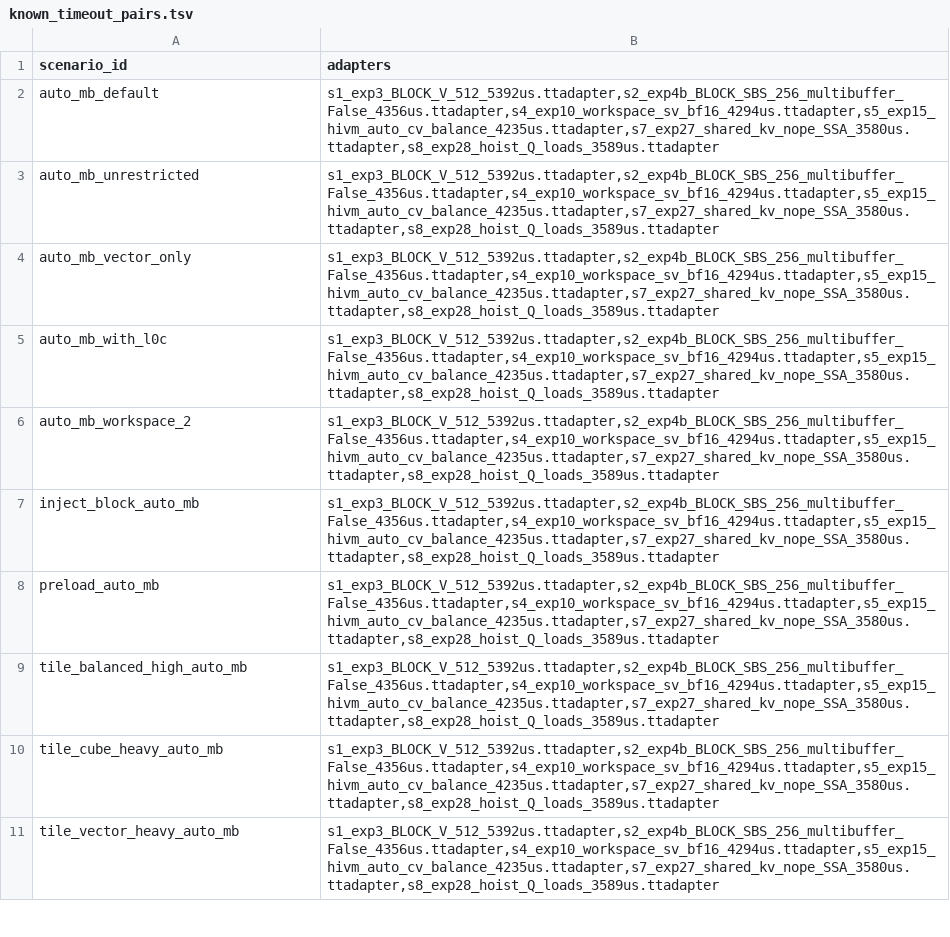
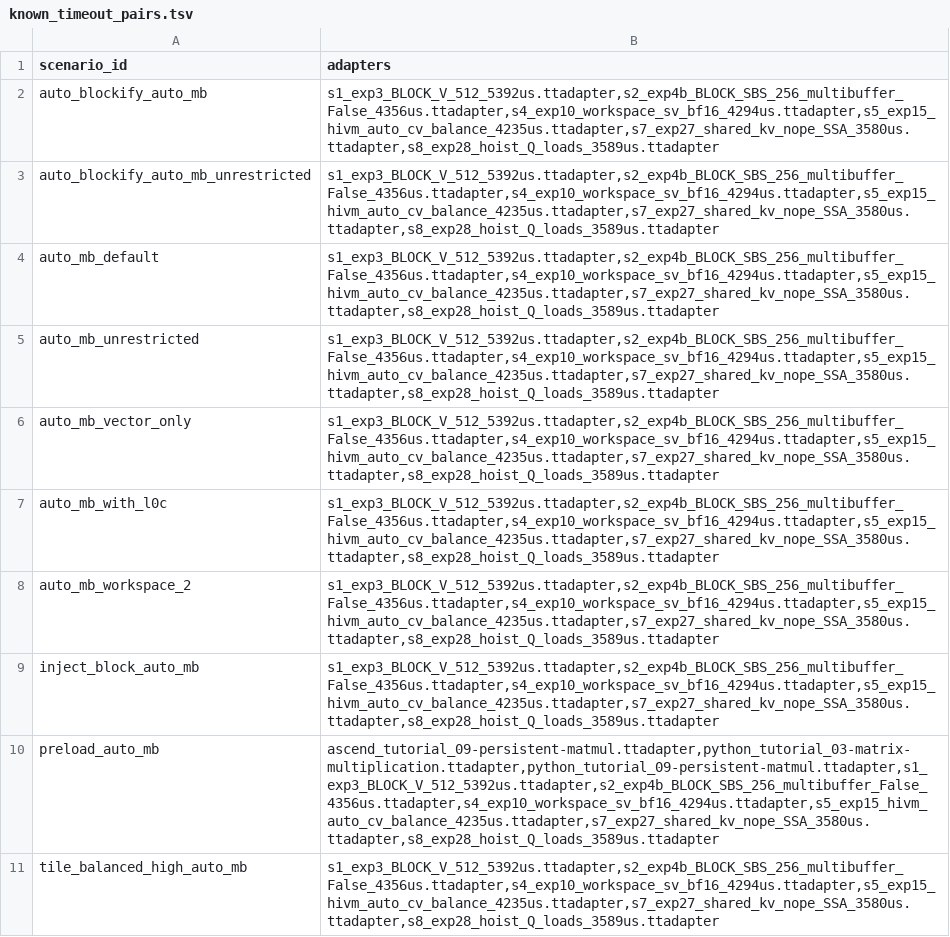
Before and after one commit to Youngscc/AscendNPU-IR, a TSV file: ub_overflow_model_cpp/config/known_timeout_pairs.tsv, drawn as a sheet; only a part is shown; the shorter side is filled out with more unchanged rows.

Commit message:
fix(ub-model): align the 35-scenario native matrix

```diff
--- a/ub_overflow_model_cpp/config/known_timeout_pairs.tsv
+++ b/ub_overflow_model_cpp/config/known_timeout_pairs.tsv
@@ -1,2 +1,4 @@
 scenario_id	adapters
+auto_blockify_auto_mb	s1_exp3_BLOCK_V_512_5392us.ttadapter,s2_exp4b_BLOCK_SBS_256_multibuffer_False_4356us.ttadapter,s4_exp10_workspace_sv_bf16_4294us.ttadapter,s5_exp15_hivm_auto_cv_balance_4235us.ttadapter,s7_exp27_shared_kv_nope_SSA_3580us.ttadapter,s8_exp28_hoist_Q_loads_3589us.ttadapter
+auto_blockify_auto_mb_unrestricted	s1_exp3_BLOCK_V_512_5392us.ttadapter,s2_exp4b_BLOCK_SBS_256_multibuffer_False_4356us.ttadapter,s4_exp10_workspace_sv_bf16_4294us.ttadapter,s5_exp15_hivm_auto_cv_balance_4235us.ttadapter,s7_exp27_shared_kv_nope_SSA_3580us.ttadapter,s8_exp28_hoist_Q_loads_3589us.ttadapter
 auto_mb_default	s1_exp3_BLOCK_V_512_5392us.ttadapter,s2_exp4b_BLOCK_SBS_256_multibuffer_False_4356us.ttadapter,s4_exp10_workspace_sv_bf16_4294us.ttadapter,s5_exp15_hivm_auto_cv_balance_4235us.ttadapter,s7_exp27_shared_kv_nope_SSA_3580us.ttadapter,s8_exp28_hoist_Q_loads_3589us.ttadapter
@@ -7,3 +9,3 @@ auto_mb_workspace_2	s1_exp3_BLOCK_V_512_5392us.ttadapter,s2_exp4b_BLOCK_SBS_256_
 inject_block_auto_mb	s1_exp3_BLOCK_V_512_5392us.ttadapter,s2_exp4b_BLOCK_SBS_256_multibuffer_False_4356us.ttadapter,s4_exp10_workspace_sv_bf16_4294us.ttadapter,s5_exp15_hivm_auto_cv_balance_4235us.ttadapter,s7_exp27_shared_kv_nope_SSA_3580us.ttadapter,s8_exp28_hoist_Q_loads_3589us.ttadapter
-preload_auto_mb	s1_exp3_BLOCK_V_512_5392us.ttadapter,s2_exp4b_BLOCK_SBS_256_multibuffer_False_4356us.ttadapter,s4_exp10_workspace_sv_bf16_4294us.ttadapter,s5_exp15_hivm_auto_cv_balance_4235us.ttadapter,s7_exp27_shared_kv_nope_SSA_3580us.ttadapter,s8_exp28_hoist_Q_loads_3589us.ttadapter
+preload_auto_mb	ascend_tutorial_09-persistent-matmul.ttadapter,python_tutorial_03-matrix-multiplication.ttadapter,python_tutorial_09-persistent-matmul.ttadapter,s1_exp3_BLOCK_V_512_5392us.ttadapter,s2_exp4b_BLOCK_SBS_256_multibuffer_False_4356us.ttadapter,s4_exp10_workspace_sv_bf16_4294us.ttadapter,s5_exp15_hivm_auto_cv_balance_4235us.ttadapter,s7_exp27_shared_kv_nope_SSA_3580us.ttadapter,s8_exp28_hoist_Q_loads_3589us.ttadapter
 tile_balanced_high_auto_mb	s1_exp3_BLOCK_V_512_5392us.ttadapter,s2_exp4b_BLOCK_SBS_256_multibuffer_False_4356us.ttadapter,s4_exp10_workspace_sv_bf16_4294us.ttadapter,s5_exp15_hivm_auto_cv_balance_4235us.ttadapter,s7_exp27_shared_kv_nope_SSA_3580us.ttadapter,s8_exp28_hoist_Q_loads_3589us.ttadapter
```
Also changed, not shown: ub_overflow_model_cpp/config/ub_relevant_parameter_scenarios.tsv, 19 other files.
